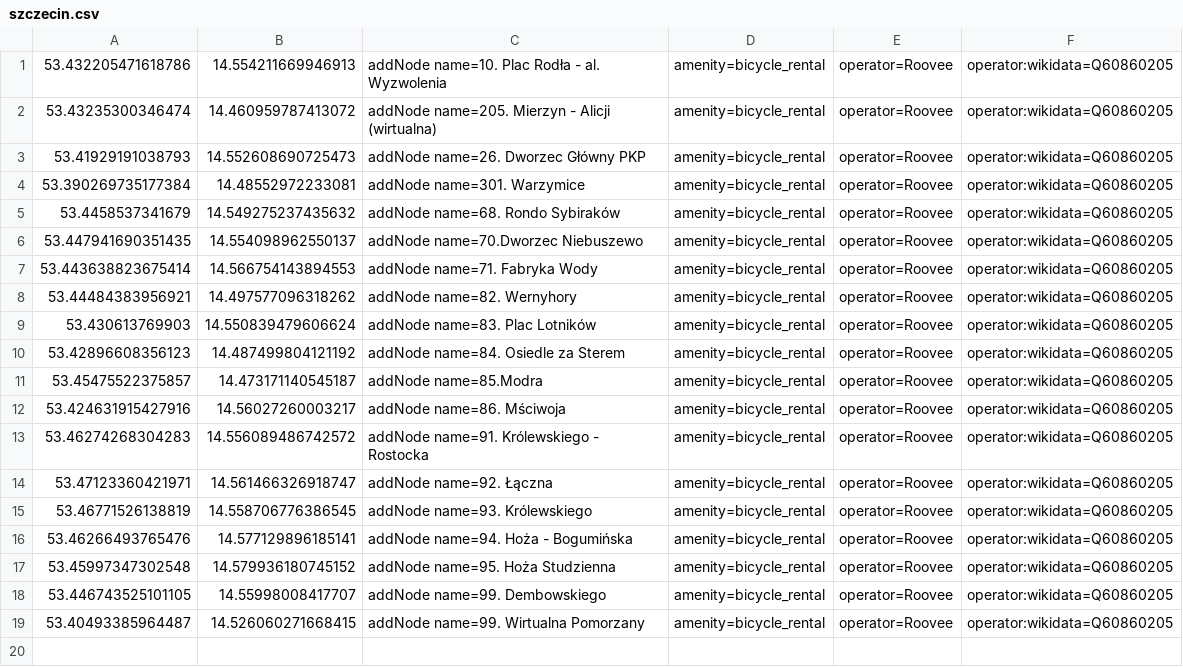
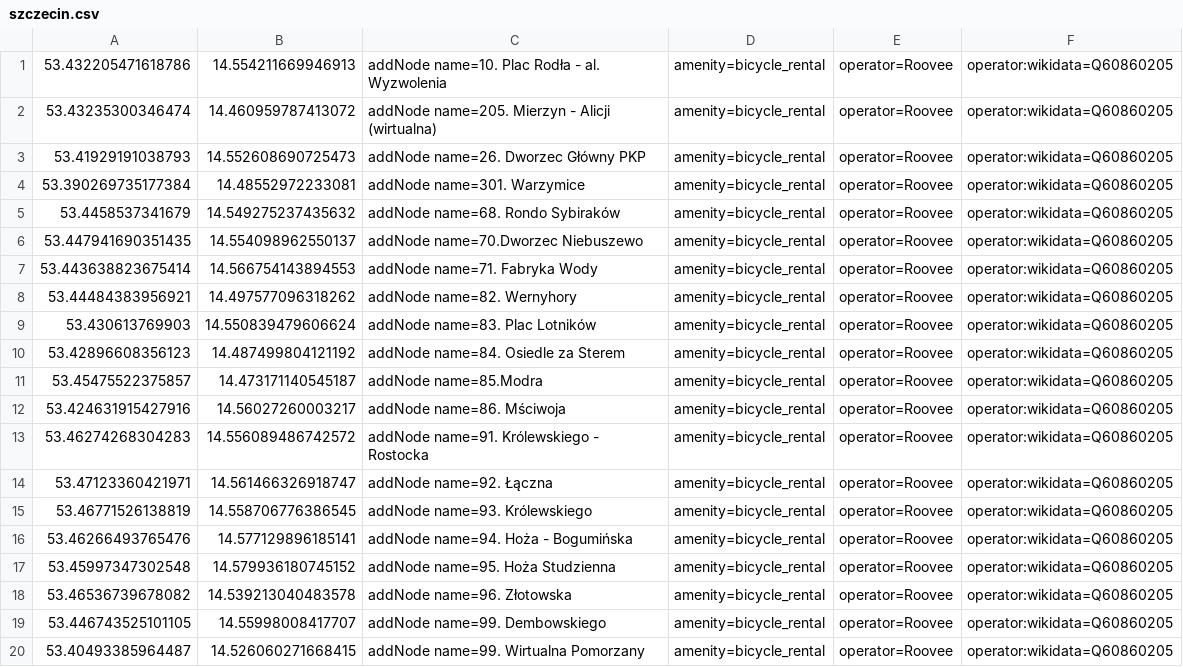
Before and after one commit to starsep/RooveeOSM, a CSV file: szczecin.csv, drawn as a sheet.

```diff
--- a/szczecin.csv
+++ b/szczecin.csv
@@ -17,2 +17,3 @@
 53.45997347302548,14.579936180745152,addNode name=95. Hoża Studzienna,amenity=bicycle_rental,operator=Roovee,operator:wikidata=Q60860205
+53.46536739678082,14.539213040483578,addNode name=96. Złotowska,amenity=bicycle_rental,operator=Roovee,operator:wikidata=Q60860205
 53.446743525101105,14.55998008417707,addNode name=99. Dembowskiego,amenity=bicycle_rental,operator=Roovee,operator:wikidata=Q60860205
```
Also changed, not shown: 26 other files.
